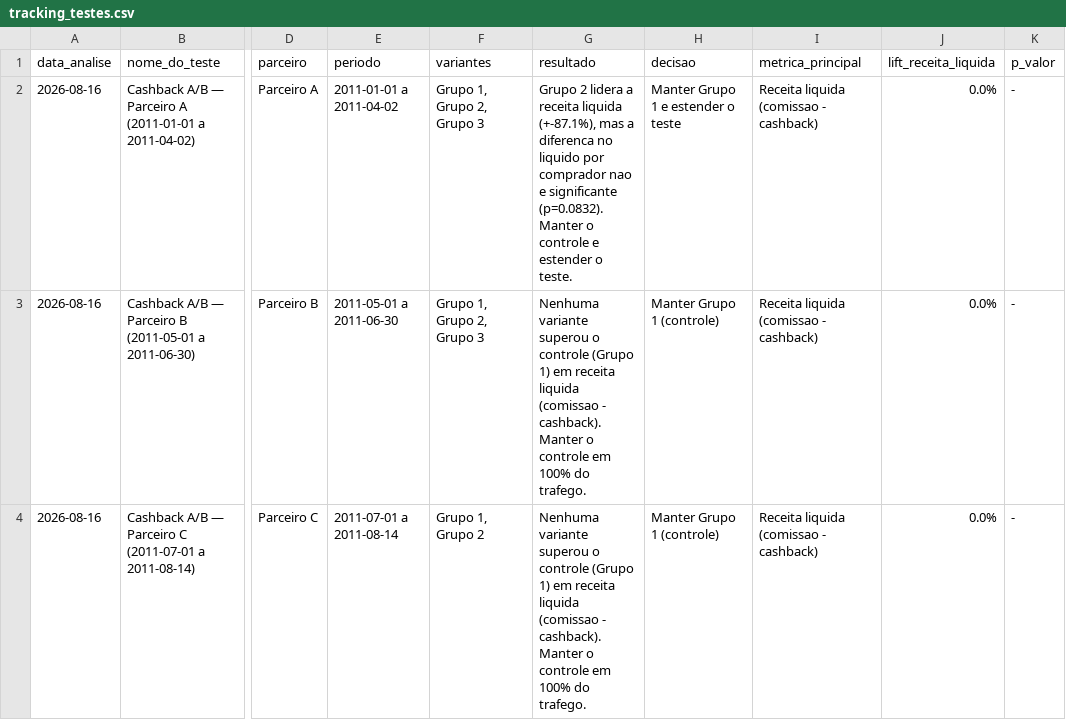
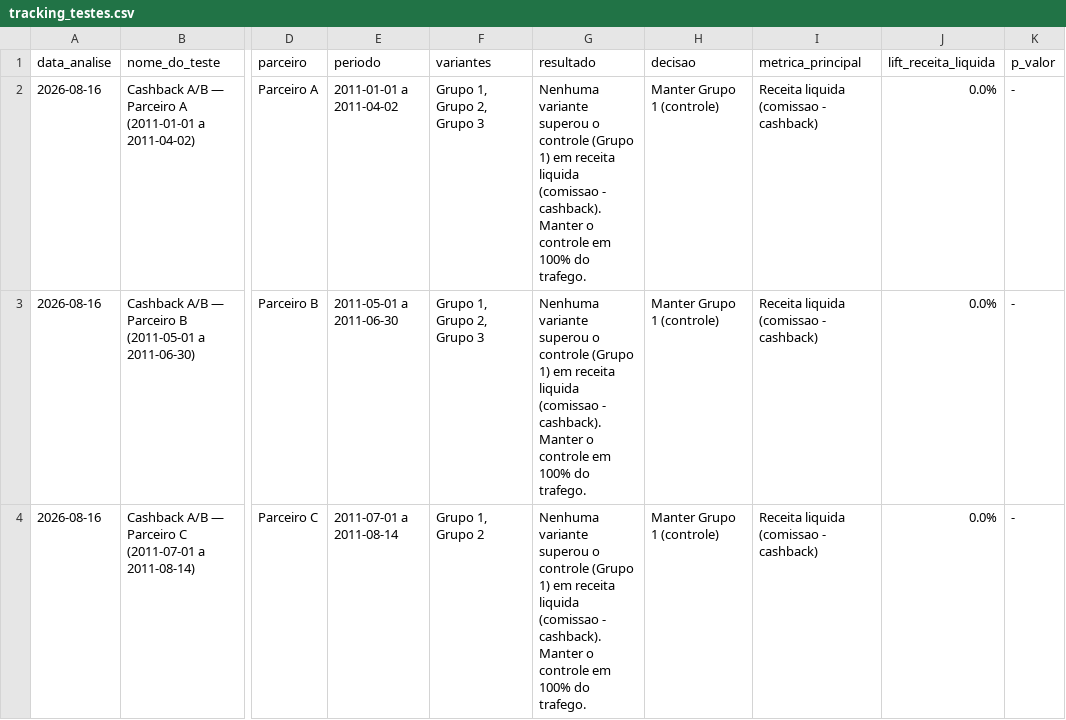
Before and after one commit to braissabr-del/automacao-ab-cashback, a CSV file: reports/tracking_testes.csv, drawn as a sheet; only a part is shown, gaps mark what is left out; the diff names each change by its address in the sheet, - before the commit and + after, or states it on an @@ line.

```diff
--- a/reports/tracking_testes.csv
+++ b/reports/tracking_testes.csv
-G2 (resultado): Grupo 2 lidera a receita liquida (+-87.1%), mas a diferenca no liquido por comprador nao e significante (p=0.0832). Manter o controle e estender o teste.
+G2 (resultado): Nenhuma variante superou o controle (Grupo 1) em receita liquida (comissao - cashback). Manter o controle em 100% do trafego.
-H2 (decisao): Manter Grupo 1 e estender o teste
+H2 (decisao): Manter Grupo 1 (controle)
```
Also changed, not shown: 6 other files.
